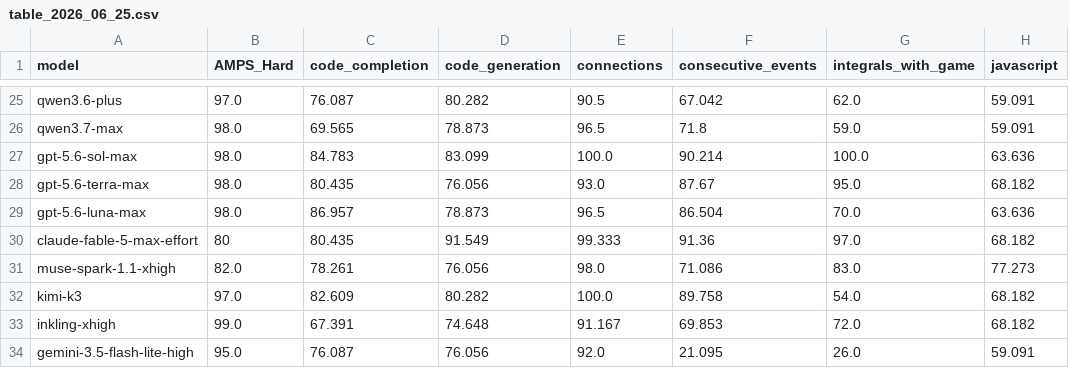
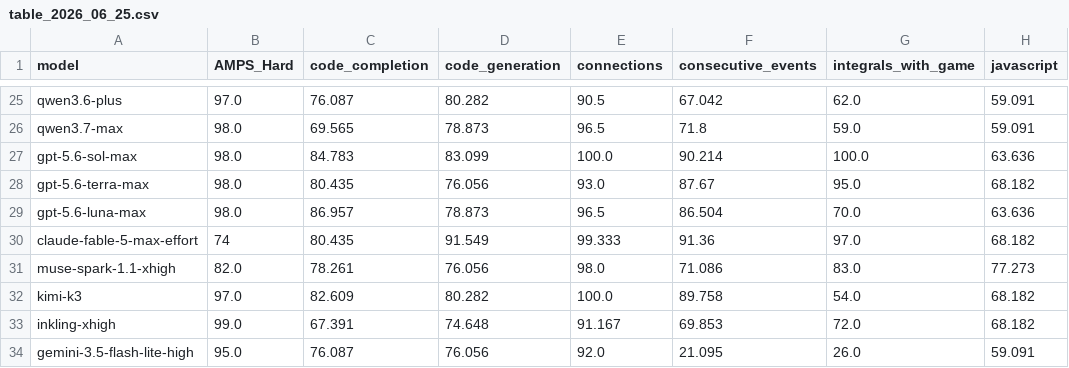
Before and after one commit to DeepSeaGazer/new-livebench, a CSV file: public/table_2026_06_25.csv, drawn as a sheet; only a part is shown, gaps mark what is left out; the diff names each change by its address in the sheet, - before the commit and + after, or states it on an @@ line.

```diff
--- a/public/table_2026_06_25.csv
+++ b/public/table_2026_06_25.csv
-B30 (AMPS_Hard): 80
+B30 (AMPS_Hard): 74
```
